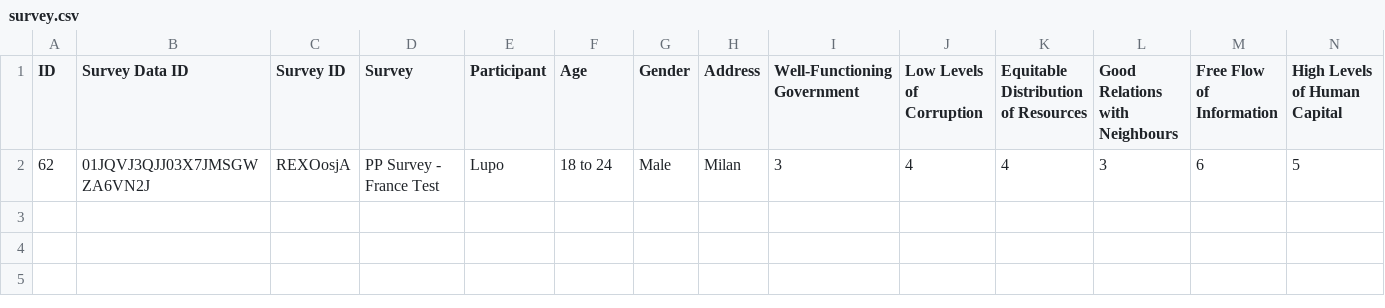
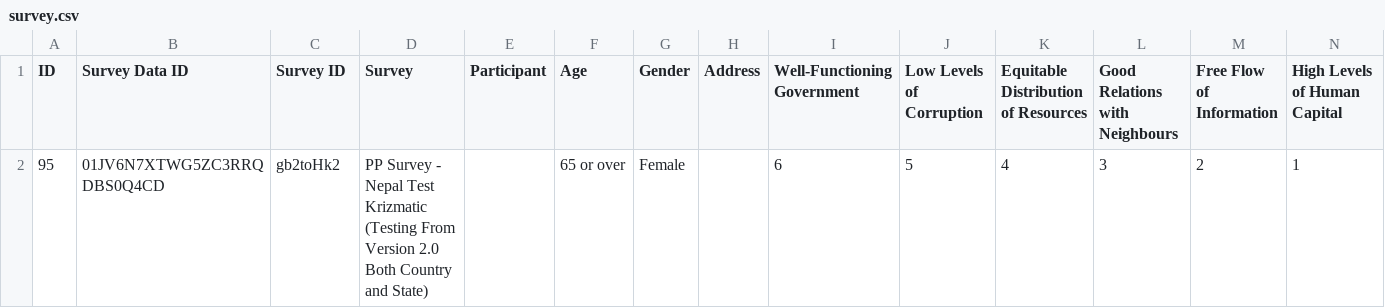
Before and after one commit to anupshakya7/typeform-dashboard, a CSV file: public/survey.csv, drawn as a sheet; only a part is shown; removed rows and columns are numbered as before the commit, all else as after; rows hold the shown columns only; the diff names each change by its address in the sheet, - before the commit and + after, or states it on an @@ line.

Commit message:
Setup Completed For Adding Questions when creating Form and Answer from WebHooks

```diff
--- a/public/survey.csv
+++ b/public/survey.csv
-row 2: 62 | 01JQVJ3QJJ03X7JMSGWZA6VN2J | REXOosjA | PP Survey - France Test | Lupo | 18 to 24 | Male | Milan | 3 | 4 | 4 | 3 | 6 | 5
+row 2: 95 | 01JV6N7XTWG5ZC3RRQDBS0Q4CD | gb2toHk2 | PP Survey - Nepal Test Krizmatic (Testing From Version 2.0 Both Country and State) |  | 65 or over | Female |  | 6 | 5 | 4 | 3 | 2 | 1
```
Also changed, not shown: 34 other files.
